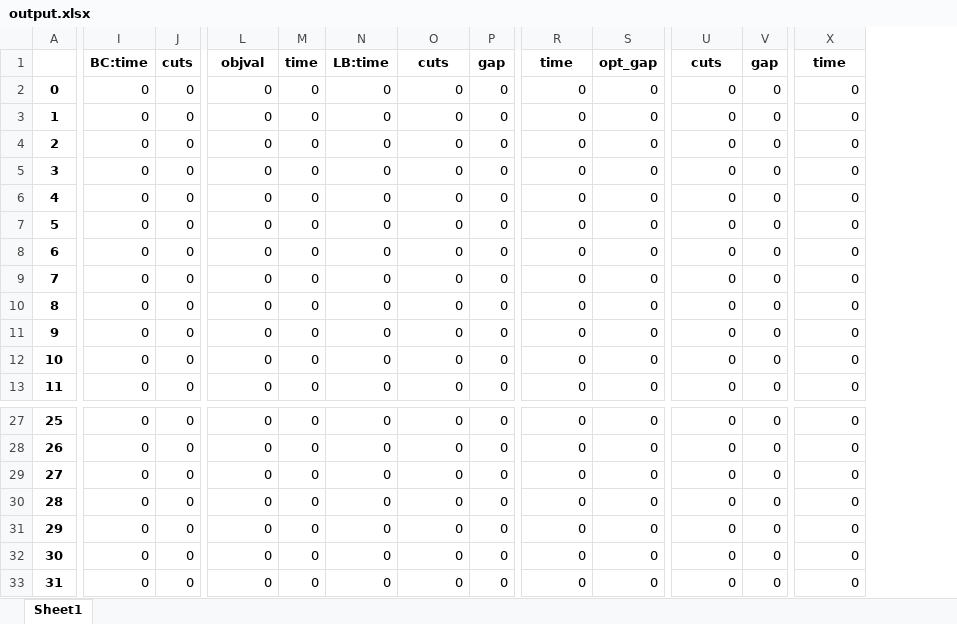
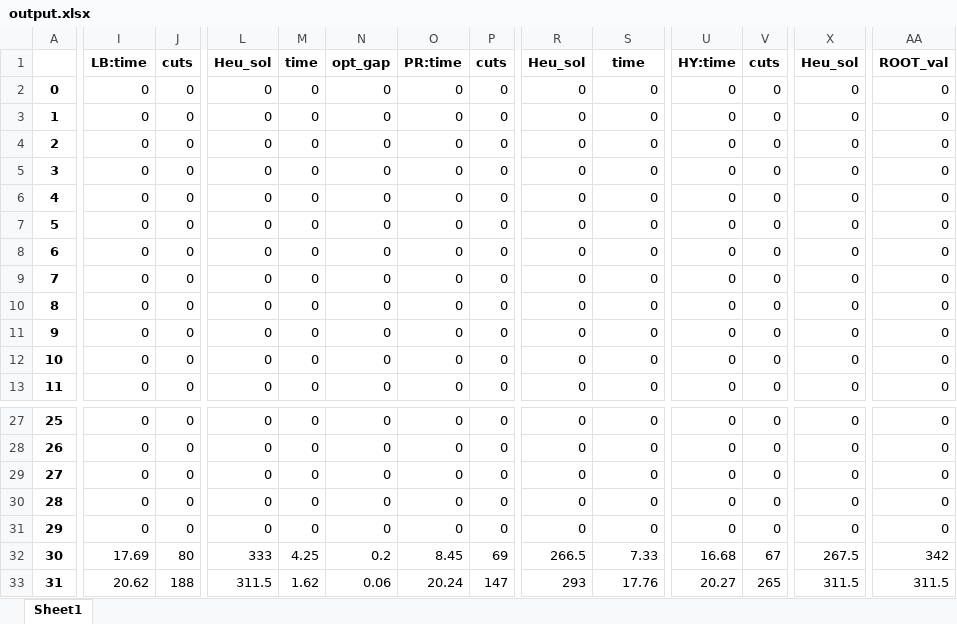
Before and after one commit to dubo0111/Python, an Excel workbook: Two-stage Recoverable FLP/Local Branching/output.xlsx, sheet Sheet1, drawn as a sheet; only a part is shown, gaps mark what is left out; values as stored, in another font and other column widths than the file's, no borders; removed rows and columns are numbered as before the commit, all else as after; rows hold the shown columns only; the diff covers the shown part only; the diff names each change by its address in the sheet, - before the commit and + after, or states it on an @@ line.

```diff
--- a/Two-stage Recoverable FLP/Local Branching/output.xlsx (sheet Sheet1)
+++ b/Two-stage Recoverable FLP/Local Branching/output.xlsx (sheet Sheet1)
+column AA, rows 2-13: all 0; rows 27-33: 0 | 0 | 0 | 0 | 0 | 342 | 311.5
-row 1:  | BC:time | cuts | objval | time | LB:time | cuts | gap | time | opt_gap | cuts | gap | time
+row 1:  | LB:time | cuts | Heu_sol | time | opt_gap | PR:time | cuts | Heu_sol | time | HY:time | cuts | Heu_sol | ROOT_val
-I32: 0
+I32: 17.69
-J32: 0
+J32: 80
-L32: 0
+L32: 333
-M32: 0
+M32: 4.25
-N32: 0
+N32: 0.2
-O32: 0
+O32: 8.45
-P32: 0
+P32: 69
-R32: 0
+R32: 266.5
-S32: 0
+S32: 7.33
-U32: 0
+U32: 16.68
-V32: 0
+V32: 67
-X32: 0
+X32: 267.5
-I33: 0
+I33: 20.62
-J33: 0
+J33: 188
-L33: 0
+L33: 311.5
-M33: 0
+M33: 1.62
-N33: 0
+N33: 0.06
-O33: 0
+O33: 20.24
-P33: 0
+P33: 147
-R33: 0
+R33: 293
-S33: 0
+S33: 17.76
-U33: 0
+U33: 20.27
-V33: 0
+V33: 265
-X33: 0
+X33: 311.5
```
Also changed, not shown: 7 added rows, 486 edited cells and row numbers in column A elsewhere in this sheet, Two-stage Recoverable FLP/Local Branching/output_final.xlsx, 9 other files.
